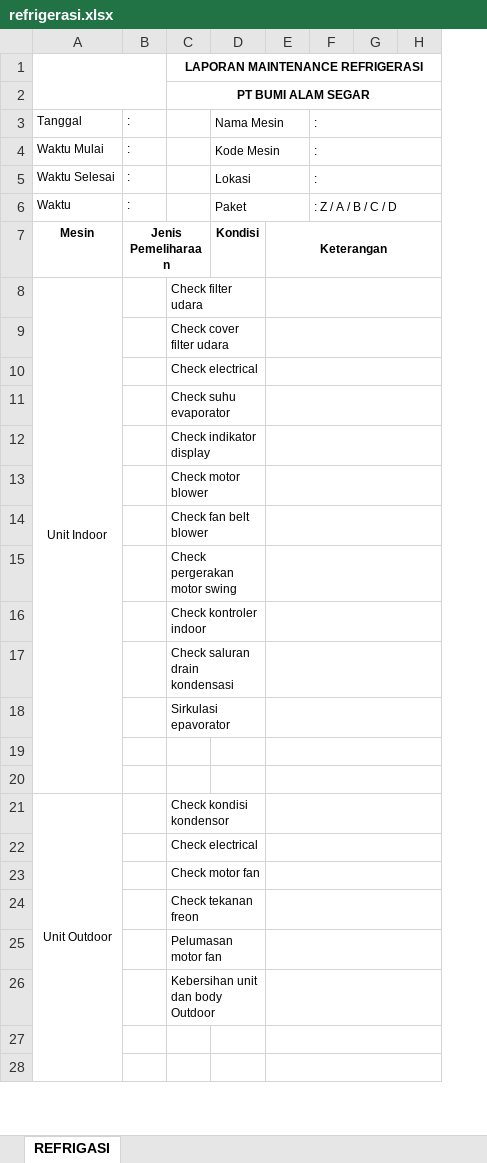
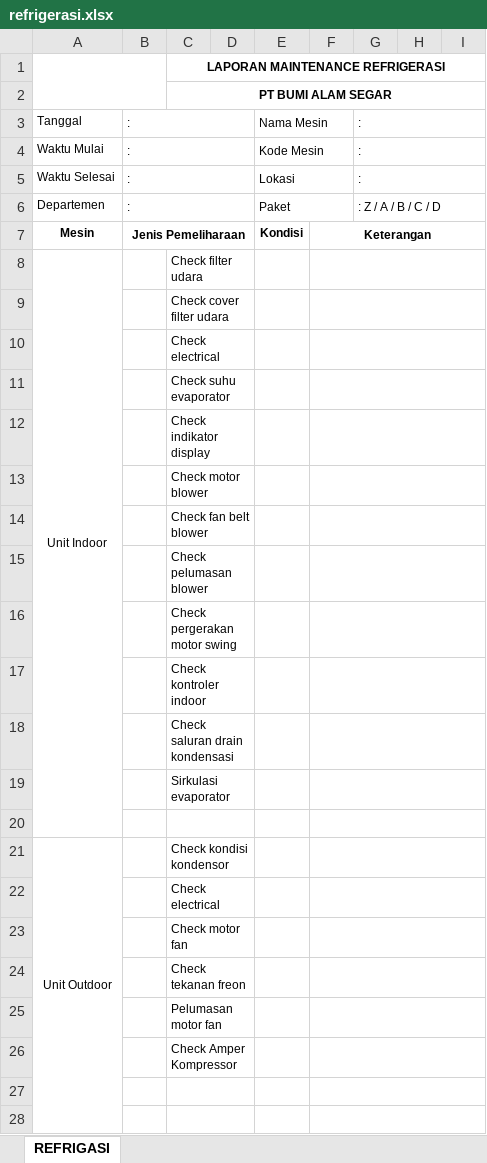
Before and after one commit to Praja04/Engineering, an Excel workbook: public/assets/templates/maintenance/refrigerasi.xlsx, sheet REFRIGASI, drawn as a sheet; only a part is shown; values as stored, in another font and other column widths than the file's, no borders; charts and pictures not drawn; removed rows and columns are numbered as before the commit, all else as after; the diff covers the shown part only; the diff names each change by its address in the sheet, - before the commit and + after, or states it on an @@ line.

```diff
--- a/public/assets/templates/maintenance/refrigerasi.xlsx (sheet REFRIGASI)
+++ b/public/assets/templates/maintenance/refrigerasi.xlsx (sheet REFRIGASI)
+column D, empty
+B3:D3 merged
+B4:D4 merged
+B5:D5 merged
-A6: Waktu
+A6: Departemen
+B6:D6 merged
+C8:D8 merged
+C9:D9 merged
+C10:D10 merged
+C11:D11 merged
+C12:D12 merged
+C13:D13 merged
+C14:D14 merged
+row 15:  |  | Check pelumasan blower
+C16:D16 merged
+C17:D17 merged
+C18:D18 merged
-C19: Sirkulasi epavorator
+C19: Sirkulasi evaporator
+C19:D19 merged
-row 19: (empty)
+C20:D20 merged
+C21:D21 merged
+C22:D22 merged
+C23:D23 merged
+C24:D24 merged
+C25:D25 merged
-C26: Kebersihan unit dan body Outdoor
+C26: Check Amper Kompressor
+C26:D26 merged
+C27:D27 merged
+C28:D28 merged
```
Also changed, not shown: 4 added rows, 2 removed rows, 5 edited cells and merged cells elsewhere in this sheet, charts or pictures, public/assets/templates/maintenance/diesel_engine.xlsx, public/assets/templates/maintenance/electric_engine.xlsx, 39 other files.
